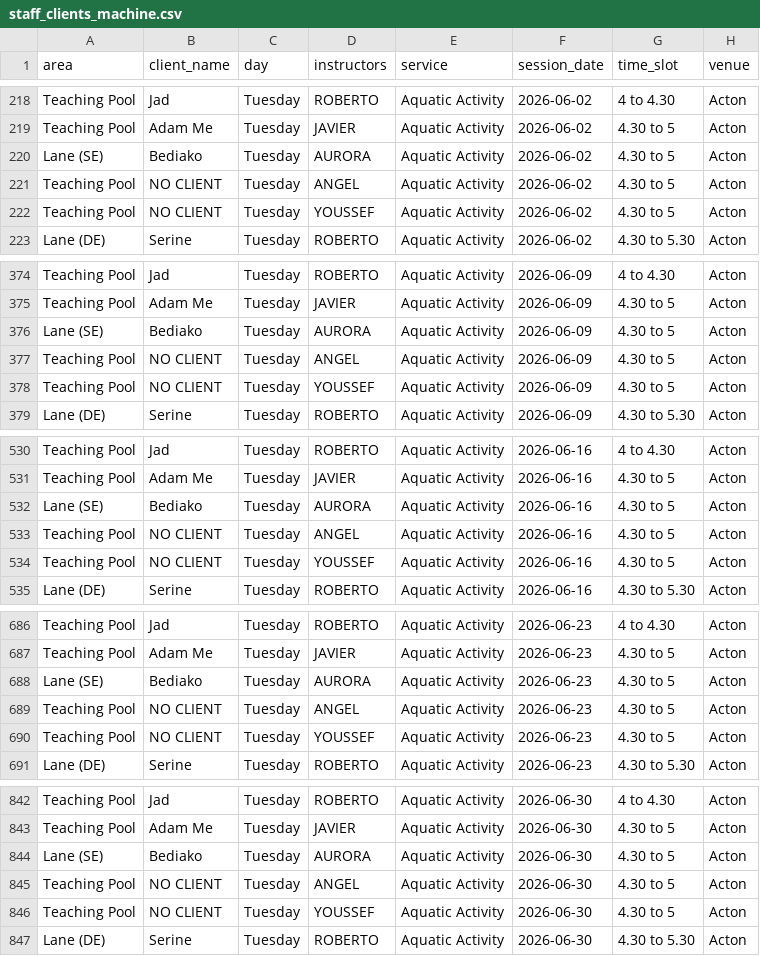
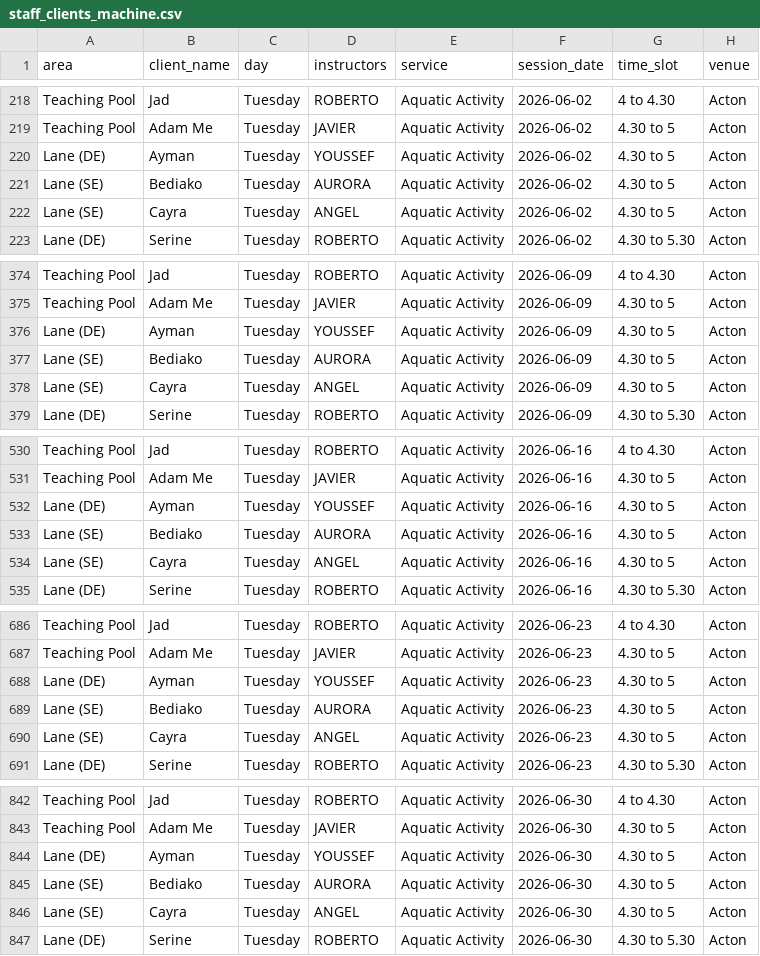
Before and after one commit to Vyky29/PORTALVIC, a CSV file: database/staff_clients_machine.csv, drawn as a sheet; only a part is shown, gaps mark what is left out; the diff covers the shown part only.

```diff
--- a/database/staff_clients_machine.csv
+++ b/database/staff_clients_machine.csv
@@ -219,5 +219,5 @@ Teaching Pool,Jad,Tuesday,ROBERTO,Aquatic Activity,2026-06-02,4 to 4.30,Acton
 Teaching Pool,Adam Me,Tuesday,JAVIER,Aquatic Activity,2026-06-02,4.30 to 5,Acton
+Lane (DE),Ayman,Tuesday,YOUSSEF,Aquatic Activity,2026-06-02,4.30 to 5,Acton
 Lane (SE),Bediako,Tuesday,AURORA,Aquatic Activity,2026-06-02,4.30 to 5,Acton
-Teaching Pool,NO CLIENT,Tuesday,ANGEL,Aquatic Activity,2026-06-02,4.30 to 5,Acton
-Teaching Pool,NO CLIENT,Tuesday,YOUSSEF,Aquatic Activity,2026-06-02,4.30 to 5,Acton
+Lane (SE),Cayra,Tuesday,ANGEL,Aquatic Activity,2026-06-02,4.30 to 5,Acton
 Lane (DE),Serine,Tuesday,ROBERTO,Aquatic Activity,2026-06-02,4.30 to 5.30,Acton
@@ -375,5 +375,5 @@ Teaching Pool,Jad,Tuesday,ROBERTO,Aquatic Activity,2026-06-09,4 to 4.30,Acton
 Teaching Pool,Adam Me,Tuesday,JAVIER,Aquatic Activity,2026-06-09,4.30 to 5,Acton
+Lane (DE),Ayman,Tuesday,YOUSSEF,Aquatic Activity,2026-06-09,4.30 to 5,Acton
 Lane (SE),Bediako,Tuesday,AURORA,Aquatic Activity,2026-06-09,4.30 to 5,Acton
-Teaching Pool,NO CLIENT,Tuesday,ANGEL,Aquatic Activity,2026-06-09,4.30 to 5,Acton
-Teaching Pool,NO CLIENT,Tuesday,YOUSSEF,Aquatic Activity,2026-06-09,4.30 to 5,Acton
+Lane (SE),Cayra,Tuesday,ANGEL,Aquatic Activity,2026-06-09,4.30 to 5,Acton
 Lane (DE),Serine,Tuesday,ROBERTO,Aquatic Activity,2026-06-09,4.30 to 5.30,Acton
@@ -531,5 +531,5 @@ Teaching Pool,Jad,Tuesday,ROBERTO,Aquatic Activity,2026-06-16,4 to 4.30,Acton
 Teaching Pool,Adam Me,Tuesday,JAVIER,Aquatic Activity,2026-06-16,4.30 to 5,Acton
+Lane (DE),Ayman,Tuesday,YOUSSEF,Aquatic Activity,2026-06-16,4.30 to 5,Acton
 Lane (SE),Bediako,Tuesday,AURORA,Aquatic Activity,2026-06-16,4.30 to 5,Acton
-Teaching Pool,NO CLIENT,Tuesday,ANGEL,Aquatic Activity,2026-06-16,4.30 to 5,Acton
-Teaching Pool,NO CLIENT,Tuesday,YOUSSEF,Aquatic Activity,2026-06-16,4.30 to 5,Acton
+Lane (SE),Cayra,Tuesday,ANGEL,Aquatic Activity,2026-06-16,4.30 to 5,Acton
 Lane (DE),Serine,Tuesday,ROBERTO,Aquatic Activity,2026-06-16,4.30 to 5.30,Acton
@@ -687,5 +687,5 @@ Teaching Pool,Jad,Tuesday,ROBERTO,Aquatic Activity,2026-06-23,4 to 4.30,Acton
 Teaching Pool,Adam Me,Tuesday,JAVIER,Aquatic Activity,2026-06-23,4.30 to 5,Acton
+Lane (DE),Ayman,Tuesday,YOUSSEF,Aquatic Activity,2026-06-23,4.30 to 5,Acton
 Lane (SE),Bediako,Tuesday,AURORA,Aquatic Activity,2026-06-23,4.30 to 5,Acton
-Teaching Pool,NO CLIENT,Tuesday,ANGEL,Aquatic Activity,2026-06-23,4.30 to 5,Acton
-Teaching Pool,NO CLIENT,Tuesday,YOUSSEF,Aquatic Activity,2026-06-23,4.30 to 5,Acton
+Lane (SE),Cayra,Tuesday,ANGEL,Aquatic Activity,2026-06-23,4.30 to 5,Acton
 Lane (DE),Serine,Tuesday,ROBERTO,Aquatic Activity,2026-06-23,4.30 to 5.30,Acton
@@ -843,5 +843,5 @@ Teaching Pool,Jad,Tuesday,ROBERTO,Aquatic Activity,2026-06-30,4 to 4.30,Acton
 Teaching Pool,Adam Me,Tuesday,JAVIER,Aquatic Activity,2026-06-30,4.30 to 5,Acton
+Lane (DE),Ayman,Tuesday,YOUSSEF,Aquatic Activity,2026-06-30,4.30 to 5,Acton
 Lane (SE),Bediako,Tuesday,AURORA,Aquatic Activity,2026-06-30,4.30 to 5,Acton
-Teaching Pool,NO CLIENT,Tuesday,ANGEL,Aquatic Activity,2026-06-30,4.30 to 5,Acton
-Teaching Pool,NO CLIENT,Tuesday,YOUSSEF,Aquatic Activity,2026-06-30,4.30 to 5,Acton
+Lane (SE),Cayra,Tuesday,ANGEL,Aquatic Activity,2026-06-30,4.30 to 5,Acton
 Lane (DE),Serine,Tuesday,ROBERTO,Aquatic Activity,2026-06-30,4.30 to 5.30,Acton
```
Also changed, not shown: 2 added rows, 2 removed rows and 4 edited cells elsewhere in this file, database/roster_weeks/summer-term-2-week-2026-06-01_2026-06-07.csv, database/roster_weeks/summer-term-2-week-2026-06-08_2026-06-14.csv, 35 other files.
